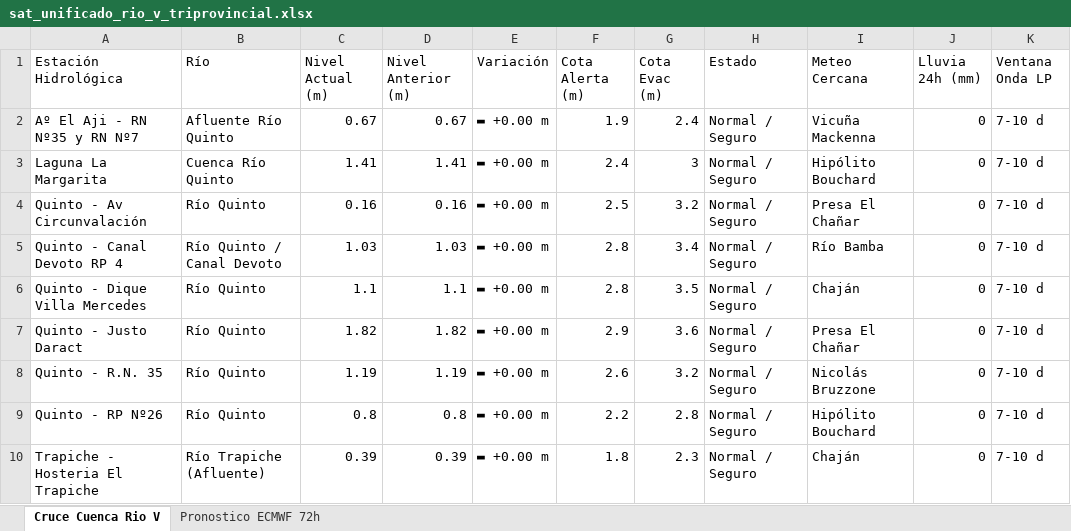
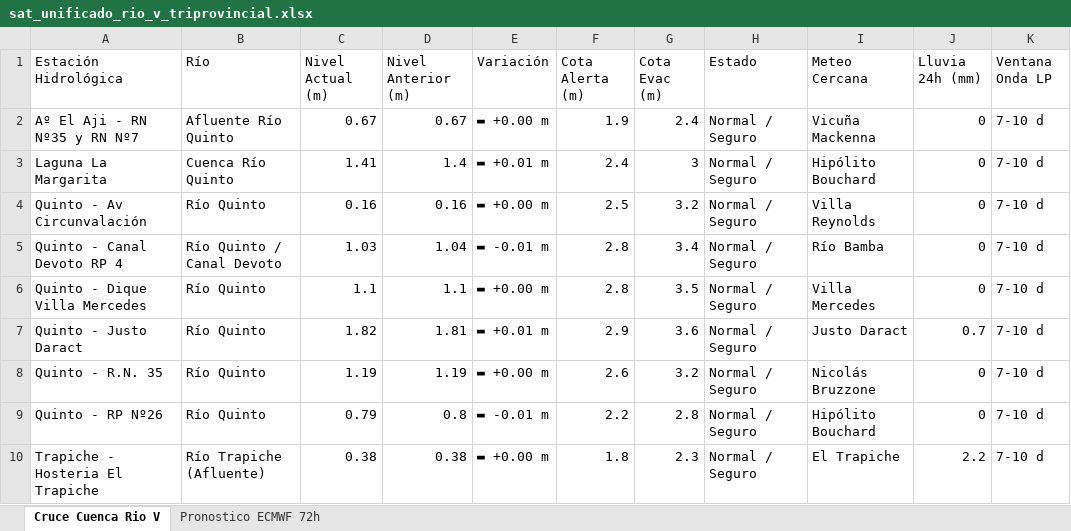
Before and after one commit to contactoiarrd-crypto/sat-cuenca-rio-v, an Excel workbook: sat_unificado_rio_v_triprovincial.xlsx, sheet Cruce Cuenca Rio V, drawn as a sheet; values as stored, in another font and other column widths than the file's, no borders; the diff names each change by its address in the sheet, - before the commit and + after, or states it on an @@ line.

```diff
--- a/sat_unificado_rio_v_triprovincial.xlsx (sheet Cruce Cuenca Rio V)
+++ b/sat_unificado_rio_v_triprovincial.xlsx (sheet Cruce Cuenca Rio V)
-D3 (Nivel Anterior (m)): 1.41
+D3 (Nivel Anterior (m)): 1.4
-E3 (Variación): ▬ +0.00 m
+E3 (Variación): ▬ +0.01 m
-I4 (Meteo Cercana): Presa El Chañar
+I4 (Meteo Cercana): Villa Reynolds
-D5 (Nivel Anterior (m)): 1.03
+D5 (Nivel Anterior (m)): 1.04
-E5 (Variación): ▬ +0.00 m
+E5 (Variación): ▬ -0.01 m
-I6 (Meteo Cercana): Chaján
+I6 (Meteo Cercana): Villa Mercedes
-D7 (Nivel Anterior (m)): 1.82
+D7 (Nivel Anterior (m)): 1.81
-E7 (Variación): ▬ +0.00 m
+E7 (Variación): ▬ +0.01 m
-I7 (Meteo Cercana): Presa El Chañar
+I7 (Meteo Cercana): Justo Daract
-J7 (Lluvia 24h (mm)): 0
+J7 (Lluvia 24h (mm)): 0.7
-C9 (Nivel Actual (m)): 0.8
+C9 (Nivel Actual (m)): 0.79
-E9 (Variación): ▬ +0.00 m
+E9 (Variación): ▬ -0.01 m
-C10 (Nivel Actual (m)): 0.39
+C10 (Nivel Actual (m)): 0.38
-D10 (Nivel Anterior (m)): 0.39
+D10 (Nivel Anterior (m)): 0.38
-I10 (Meteo Cercana): Chaján
+I10 (Meteo Cercana): El Trapiche
-J10 (Lluvia 24h (mm)): 0
+J10 (Lluvia 24h (mm)): 2.2
```
Also changed, not shown: sheet Pronostico ECMWF 72h, 2 other files.
